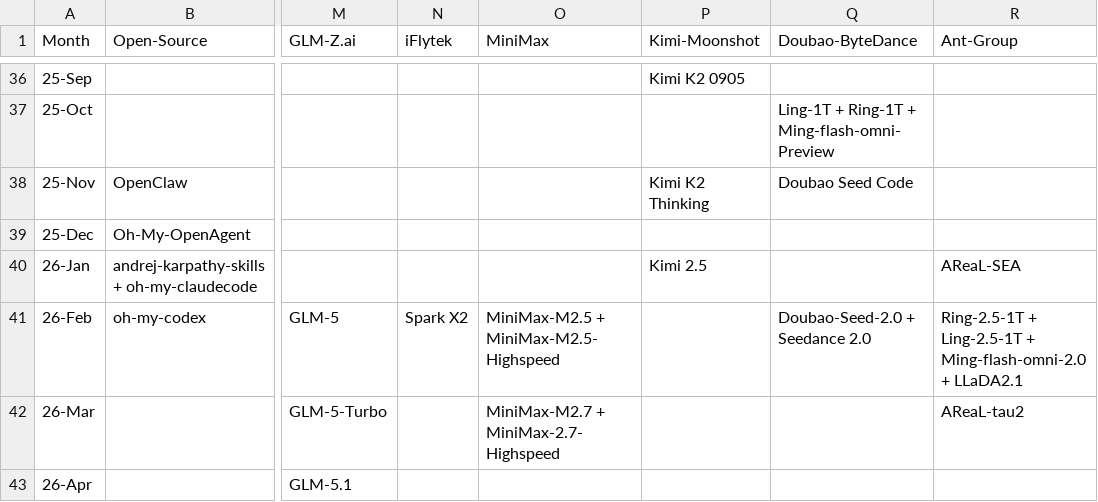
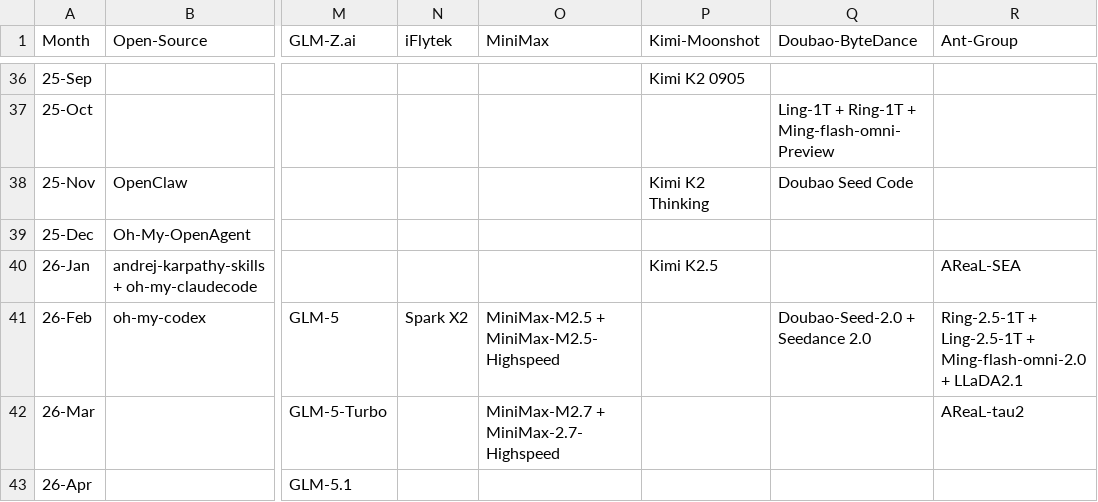
Before and after one commit to Physics-Lee/Monthly_Table_of_LLM_Releasing, a CSV file: llm_release_timeline_2022-11_to_2026-04.csv, drawn as a sheet; only a part is shown, gaps mark what is left out; the diff names each change by its address in the sheet, - before the commit and + after, or states it on an @@ line.

Commit message:
fix: correct Kimi naming consistency
- Table: Kimi 2.5 -> Kimi K2.5
- Upcoming hint: Kimi-k2.6 -> Kimi-K2.6

```diff
--- a/llm_release_timeline_2022-11_to_2026-04.csv
+++ b/llm_release_timeline_2022-11_to_2026-04.csv
-P40 (Kimi-Moonshot): Kimi 2.5
+P40 (Kimi-Moonshot): Kimi K2.5
```
Also changed, not shown: 5 other files.
